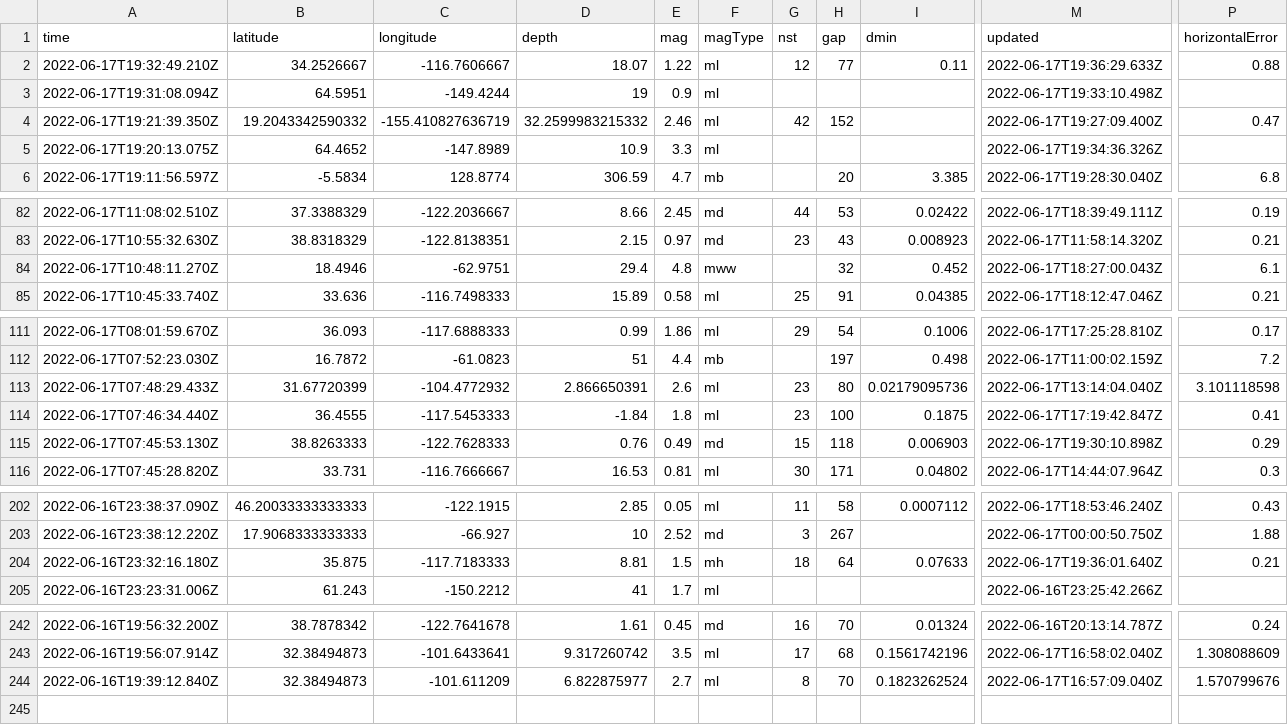
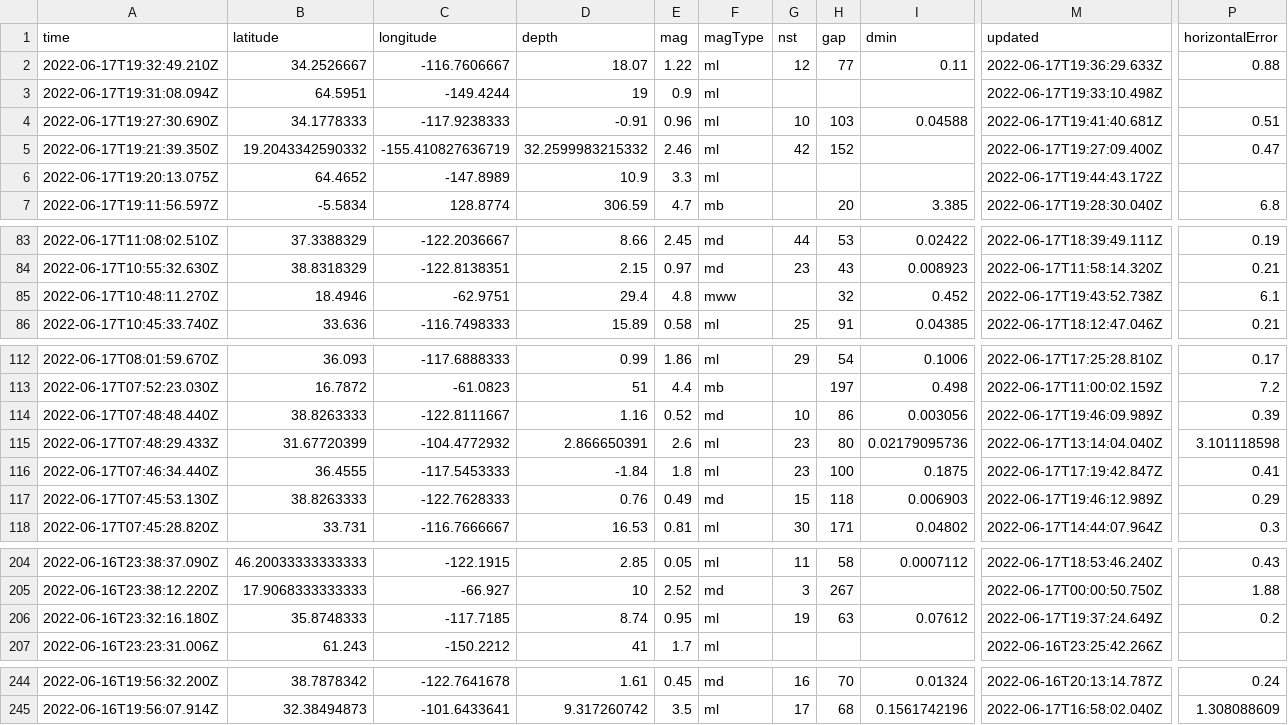
Before and after one commit to jemmastephenson/my-data-robot, a CSV file: usgs_current.csv, drawn as a sheet; only a part is shown, gaps mark what is left out; removed rows and columns are numbered as before the commit, all else as after; rows hold the shown columns only; the diff covers the shown part only; the diff names each change by its address in the sheet, - before the commit and + after, or states it on an @@ line.

```diff
--- a/usgs_current.csv
+++ b/usgs_current.csv
+row 4: 2022-06-17T19:27:30.690Z | 34.1778333 | -117.9238333 | -0.91 | 0.96 | ml | 10 | 103 | 0.04588 | 2022-06-17T19:41:40.681Z | 0.51
-M6 (updated): 2022-06-17T19:34:36.326Z
+M6 (updated): 2022-06-17T19:44:43.172Z
-M85 (updated): 2022-06-17T18:27:00.043Z
+M85 (updated): 2022-06-17T19:43:52.738Z
+row 114: 2022-06-17T07:48:48.440Z | 38.8263333 | -122.8111667 | 1.16 | 0.52 | md | 10 | 86 | 0.003056 | 2022-06-17T19:46:09.989Z | 0.39
-M117 (updated): 2022-06-17T19:30:10.898Z
+M117 (updated): 2022-06-17T19:46:12.989Z
-B206 (latitude): 35.875
+B206 (latitude): 35.8748333
-C206 (longitude): -117.7183333
+C206 (longitude): -117.7185
-D206 (depth): 8.81
+D206 (depth): 8.74
-E206 (mag): 1.5
+E206 (mag): 0.95
-F206 (magType): mh
+F206 (magType): ml
-G206 (nst): 18
+G206 (nst): 19
-H206 (gap): 64
+H206 (gap): 63
-I206 (dmin): 0.07633
+I206 (dmin): 0.07612
-M206 (updated): 2022-06-17T19:36:01.640Z
+M206 (updated): 2022-06-17T19:37:24.649Z
-P206 (horizontalError): 0.21
+P206 (horizontalError): 0.2
-row 244: 2022-06-16T19:39:12.840Z | 32.38494873 | -101.611209 | 6.822875977 | 2.7 | ml | 8 | 70 | 0.1823262524 | 2022-06-17T16:57:09.040Z | 1.570799676
```
Also changed, not shown: 3 edited cells elsewhere in this file.
